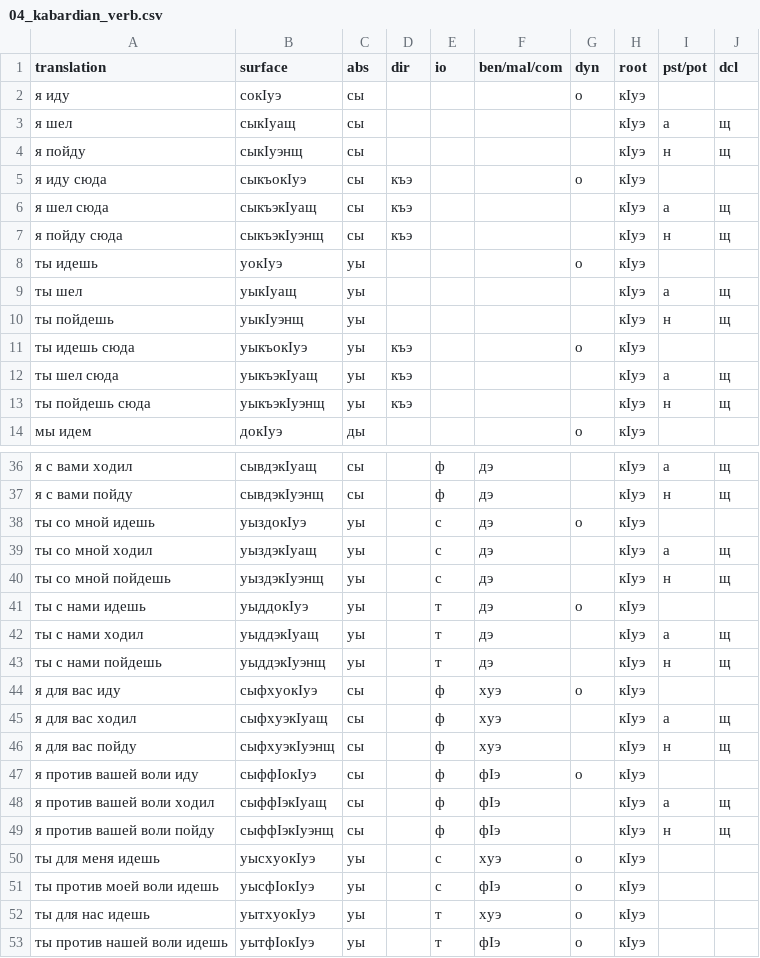
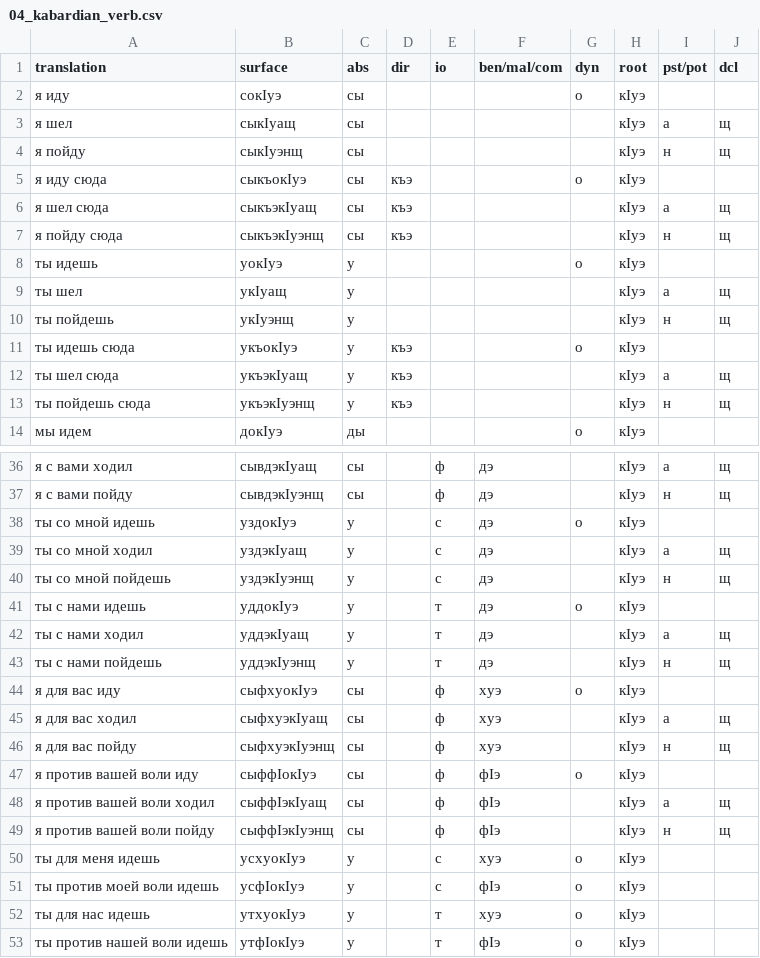
Before and after one commit to agricolamz/2025_morphological_transducers, a CSV file: data/04_kabardian_verb.csv, drawn as a sheet; only a part is shown, gaps mark what is left out.

```diff
--- a/data/04_kabardian_verb.csv
+++ b/data/04_kabardian_verb.csv
@@ -7,8 +7,8 @@ translation,surface,abs,dir,io,ben/mal/com,dyn,root,pst/pot,dcl
 я пойду сюда,сыкъэкIуэнщ,сы,къэ,,,,кIуэ,н,щ
-ты идешь,уокIуэ,уы,,,,о,кIуэ,,
-ты шел,уыкIуащ,уы,,,,,кIуэ,а,щ
-ты пойдешь,уыкIуэнщ,уы,,,,,кIуэ,н,щ
-ты идешь сюда,уыкъокIуэ,уы,къэ,,,о,кIуэ,,
-ты шел сюда,уыкъэкIуащ,уы,къэ,,,,кIуэ,а,щ
-ты пойдешь сюда,уыкъэкIуэнщ,уы,къэ,,,,кIуэ,н,щ
+ты идешь,уокIуэ,у,,,,о,кIуэ,,
+ты шел,укIуащ,у,,,,,кIуэ,а,щ
+ты пойдешь,укIуэнщ,у,,,,,кIуэ,н,щ
+ты идешь сюда,укъокIуэ,у,къэ,,,о,кIуэ,,
+ты шел сюда,укъэкIуащ,у,къэ,,,,кIуэ,а,щ
+ты пойдешь сюда,укъэкIуэнщ,у,къэ,,,,кIуэ,н,щ
 мы идем,докIуэ,ды,,,,о,кIуэ,,
@@ -37,8 +37,8 @@ translation,surface,abs,dir,io,ben/mal/com,dyn,root,pst/pot,dcl
 я с вами пойду,сывдэкIуэнщ,сы,,ф,дэ,,кIуэ,н,щ
-ты со мной идешь,уыздокIуэ,уы,,с,дэ,о,кIуэ,,
-ты со мной ходил,уыздэкIуащ,уы,,с,дэ,,кIуэ,а,щ
-ты со мной пойдешь,уыздэкIуэнщ,уы,,с,дэ,,кIуэ,н,щ
-ты с нами идешь,уыддокIуэ,уы,,т,дэ,о,кIуэ,,
-ты с нами ходил,уыддэкIуащ,уы,,т,дэ,,кIуэ,а,щ
-ты с нами пойдешь,уыддэкIуэнщ,уы,,т,дэ,,кIуэ,н,щ
+ты со мной идешь,уздокIуэ,у,,с,дэ,о,кIуэ,,
+ты со мной ходил,уздэкIуащ,у,,с,дэ,,кIуэ,а,щ
+ты со мной пойдешь,уздэкIуэнщ,у,,с,дэ,,кIуэ,н,щ
+ты с нами идешь,уддокIуэ,у,,т,дэ,о,кIуэ,,
+ты с нами ходил,уддэкIуащ,у,,т,дэ,,кIуэ,а,щ
+ты с нами пойдешь,уддэкIуэнщ,у,,т,дэ,,кIуэ,н,щ
 я для вас иду,сыфхуокIуэ,сы,,ф,хуэ,о,кIуэ,,
@@ -49,5 +49,5 @@ translation,surface,abs,dir,io,ben/mal/com,dyn,root,pst/pot,dcl
 я против вашей воли пойду,сыффIэкIуэнщ,сы,,ф,фIэ,,кIуэ,н,щ
-ты для меня идешь,уысхуокIуэ,уы,,с,хуэ,о,кIуэ,,
-ты против моей воли идешь,уысфIокIуэ,уы,,с,фIэ,о,кIуэ,,
-ты для нас идешь,уытхуокIуэ,уы,,т,хуэ,о,кIуэ,,
-ты против нашей воли идешь,уытфIокIуэ,уы,,т,фIэ,о,кIуэ,,
+ты для меня идешь,усхуокIуэ,у,,с,хуэ,о,кIуэ,,
+ты против моей воли идешь,усфIокIуэ,у,,с,фIэ,о,кIуэ,,
+ты для нас идешь,утхуокIуэ,у,,т,хуэ,о,кIуэ,,
+ты против нашей воли идешь,утфIокIуэ,у,,т,фIэ,о,кIуэ,,
```
Also changed, not shown: 4 other files.
